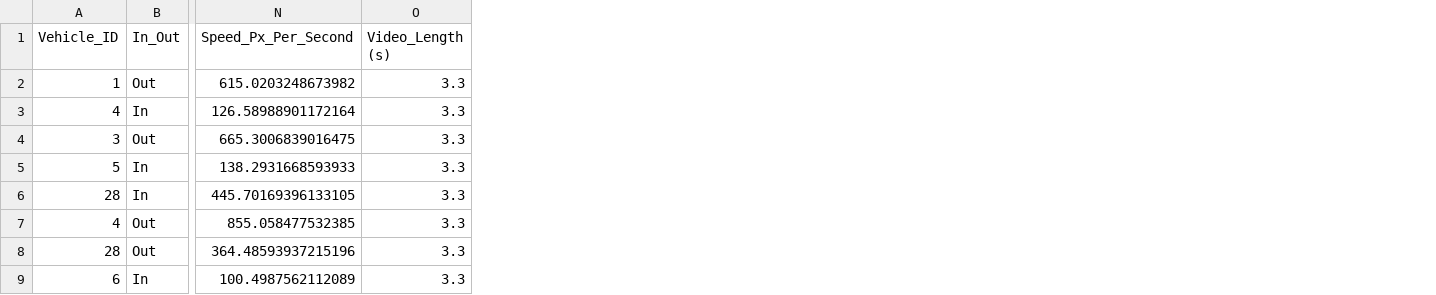
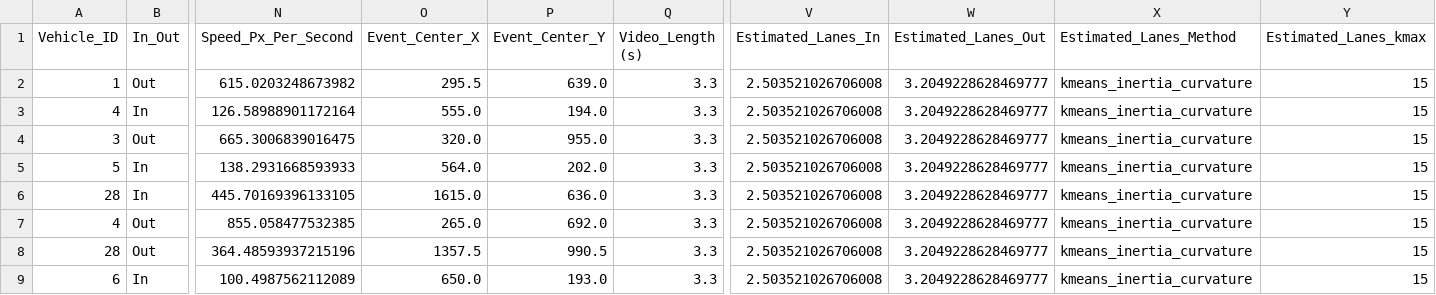
Before and after one commit to Jaffulee/AI-Car-Counting, a CSV file: output_data/road_video_Cars_detected.csv, drawn as a sheet; only a part is shown, gaps mark what is left out; the diff names each change by its address in the sheet, - before the commit and + after, or states it on an @@ line.

Commit message:
feat: added lane detection

```diff
--- a/output_data/road_video_Cars_detected.csv
+++ b/output_data/road_video_Cars_detected.csv
+column O (Event_Center_X), rows 2-9: 295.5 | 555.0 | 320.0 | 564.0 | 1615.0 | 265.0 | 1357.5 | 650.0
+column P (Event_Center_Y), rows 2-9: 639.0 | 194.0 | 955.0 | 202.0 | 636.0 | 692.0 | 990.5 | 193.0
+column V (Estimated_Lanes_In), rows 2-9: all 2.503521026706008
+column W (Estimated_Lanes_Out), rows 2-9: all 3.2049228628469777
+column X (Estimated_Lanes_Method), rows 2-9: all kmeans_inertia_curvature
+column Y (Estimated_Lanes_kmax), rows 2-9: all 15
```
Also changed, not shown: output_data/road_video_Cars_detected_agg.csv, output_data/road_video_Cars_detected_fact.csv, 1 other file.
